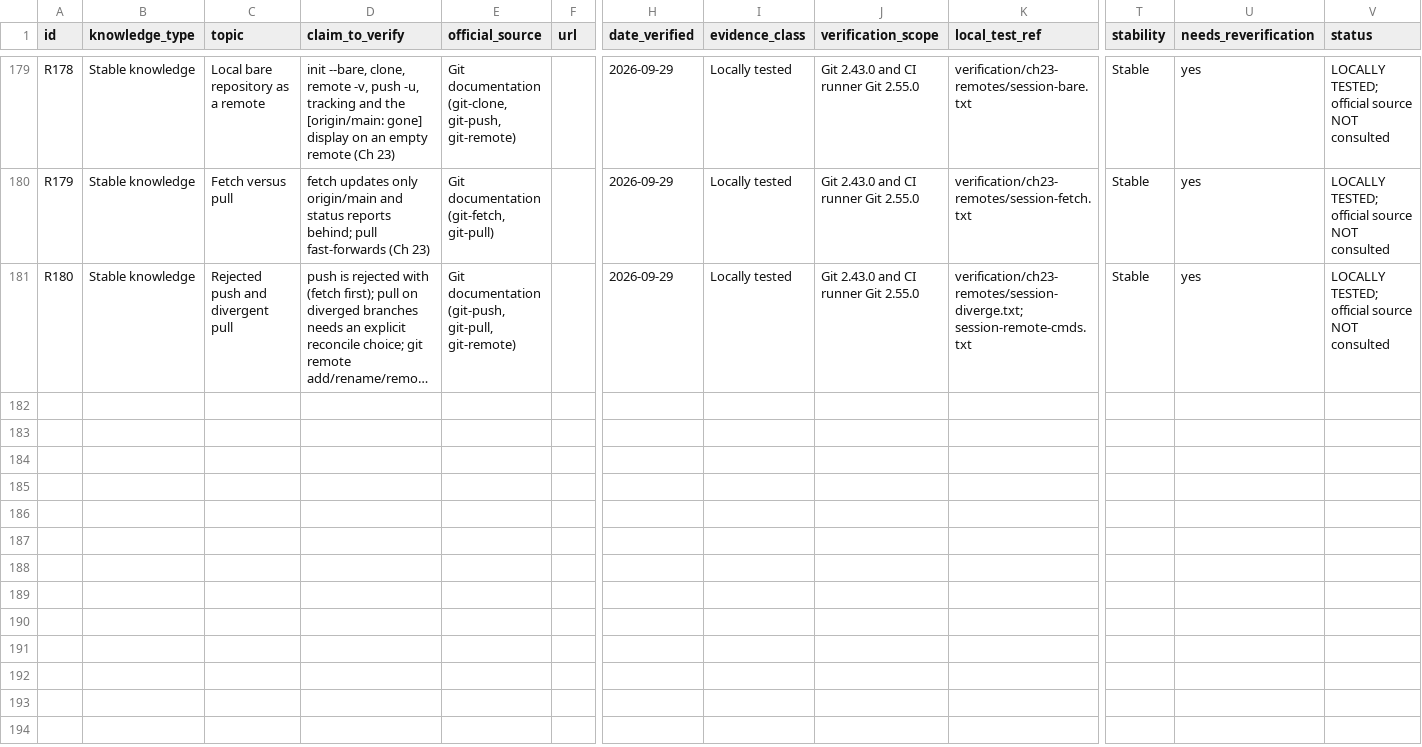
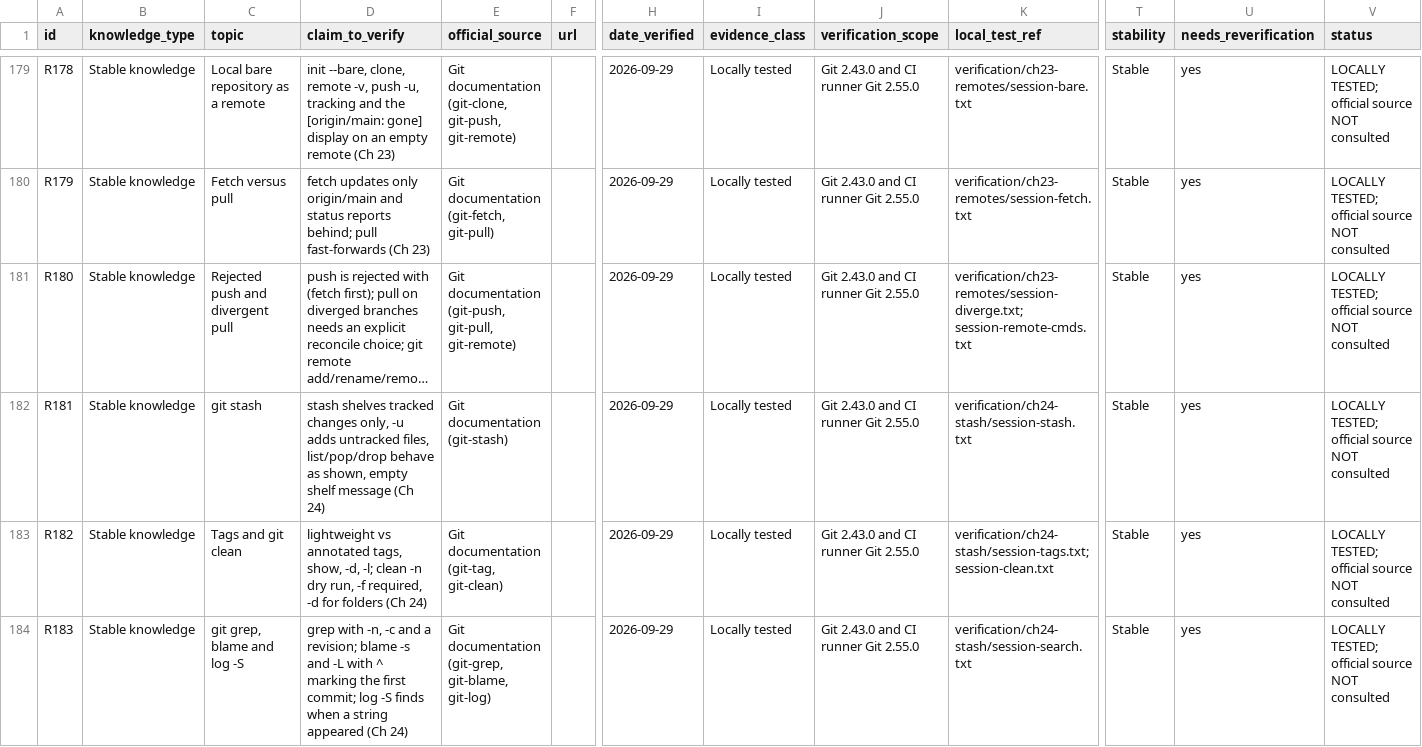
Before and after one commit to Sharifwa123/Books, a CSV file: git-and-github-mastery/research/research-ledger.csv, drawn as a sheet; only a part is shown, gaps mark what is left out; long unchanged cells end in …; rows hold the shown columns only; the diff names each change by its address in the sheet, - before the commit and + after, or states it on an @@ line.

```diff
--- a/git-and-github-mastery/research/research-ledger.csv
+++ b/git-and-github-mastery/research/research-ledger.csv
+row 182: R181 | Stable knowledge | git stash | stash shelves tracked changes only, -u adds untracked files, list/pop/drop behave as shown, empty shelf message (Ch 24) | Git documentation (git-stash) |  | 2026-09-29 | Locally tested | Git 2.43.0 and CI runner Git 2.55.0 | verification/ch24-stash/session-stash.txt | Stable | yes | LOCALLY TESTED; official source NOT consulted
+row 183: R182 | Stable knowledge | Tags and git clean | lightweight vs annotated tags, show, -d, -l; clean -n dry run, -f required, -d for folders (Ch 24) | Git documentation (git-tag, git-clean) |  | 2026-09-29 | Locally tested | Git 2.43.0 and CI runner Git 2.55.0 | verification/ch24-stash/session-tags.txt; session-clean.txt | Stable | yes | LOCALLY TESTED; official source NOT consulted
+row 184: R183 | Stable knowledge | git grep, blame and log -S | grep with -n, -c and a revision; blame -s and -L with ^ marking the first commit; log -S finds when a string appeared (Ch 24) | Git documentation (git-grep, git-blame, git-log) |  | 2026-09-29 | Locally tested | Git 2.43.0 and CI runner Git 2.55.0 | verification/ch24-stash/session-search.txt | Stable | yes | LOCALLY TESTED; official source NOT consulted
```
Also changed, not shown: git-and-github-mastery/glossary/glossary-master.csv, 3 other files.
